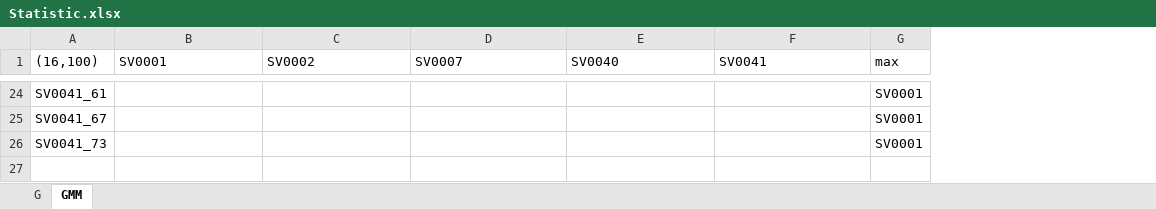
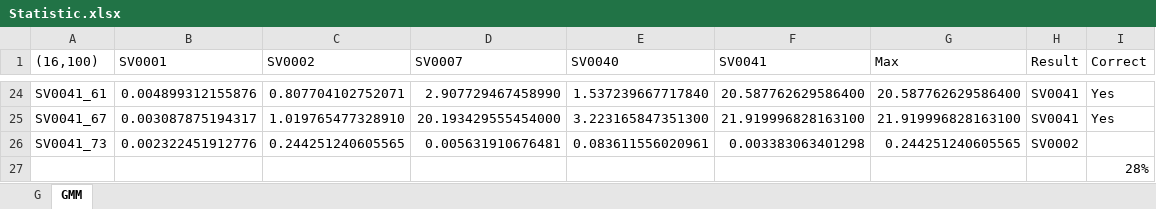
Before and after one commit to Alex7Huynh/slp-projects, an Excel workbook: Lab1/Statistic.xlsx, sheet GMM, drawn as a sheet; only a part is shown, gaps mark what is left out; values as stored, in another font and other column widths than the file's, no borders; removed rows and columns are numbered as before the commit, all else as after; the diff covers the shown part only; the diff names each change by its address in the sheet, - before the commit and + after, or states it on an @@ line.

Commit message:
Cập nhật thống kê Lab1.

```diff
--- a/Lab1/Statistic.xlsx (sheet GMM)
+++ b/Lab1/Statistic.xlsx (sheet GMM)
-column G (max), rows 24-26: all SV0001
+column G (Max), rows 24-26: 20.587762629586400 | 21.919996828163100 | 0.244251240605565
+column H (Result), rows 24-26: SV0041 | SV0041 | SV0002
+column I (Correct), rows 24-25: Yes | Yes
-B24 (SV0001): (empty)
+B24 (SV0001): 0.004899312155876
-C24 (SV0002): (empty)
+C24 (SV0002): 0.807704102752071
-D24 (SV0007): (empty)
+D24 (SV0007): 2.907729467458990
-E24 (SV0040): (empty)
+E24 (SV0040): 1.537239667717840
-F24 (SV0041): (empty)
+F24 (SV0041): 20.587762629586400
-B25 (SV0001): (empty)
+B25 (SV0001): 0.003087875194317
-C25 (SV0002): (empty)
+C25 (SV0002): 1.019765477328910
-D25 (SV0007): (empty)
+D25 (SV0007): 20.193429555454000
-E25 (SV0040): (empty)
+E25 (SV0040): 3.223165847351300
-F25 (SV0041): (empty)
+F25 (SV0041): 21.919996828163100
-B26 (SV0001): (empty)
+B26 (SV0001): 0.002322451912776
-C26 (SV0002): (empty)
+C26 (SV0002): 0.244251240605565
-D26 (SV0007): (empty)
+D26 (SV0007): 0.005631910676481
-E26 (SV0040): (empty)
+E26 (SV0040): 0.083611556020961
-F26 (SV0041): (empty)
+F26 (SV0041): 0.003383063401298
+row 27:  |  |  |  |  |  |  |  | 28%
```
Also changed, not shown: 85 edited cells elsewhere in this sheet, sheet G.
